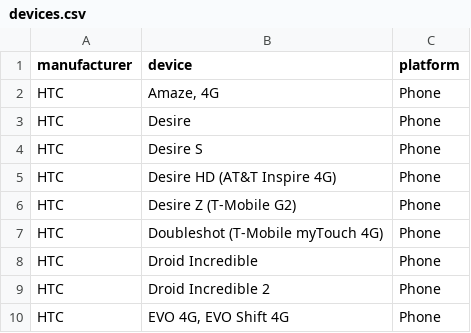
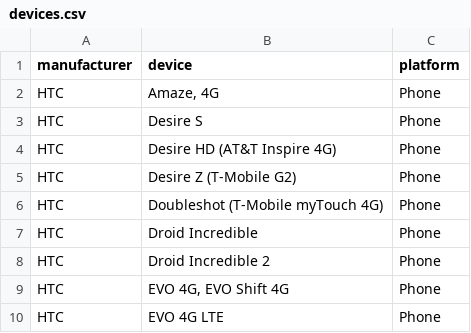
Before and after one commit to mozilla/bedrock, a CSV file: media/devices.csv, drawn as a sheet; only a part is shown; the shorter side is filled out with more unchanged rows; the diff names each change by its address in the sheet, - before the commit and + after, or states it on an @@ line.

Commit message:
Remove the HTC Desire

```diff
--- a/media/devices.csv
+++ b/media/devices.csv
-row 3: HTC | Desire | Phone
```
